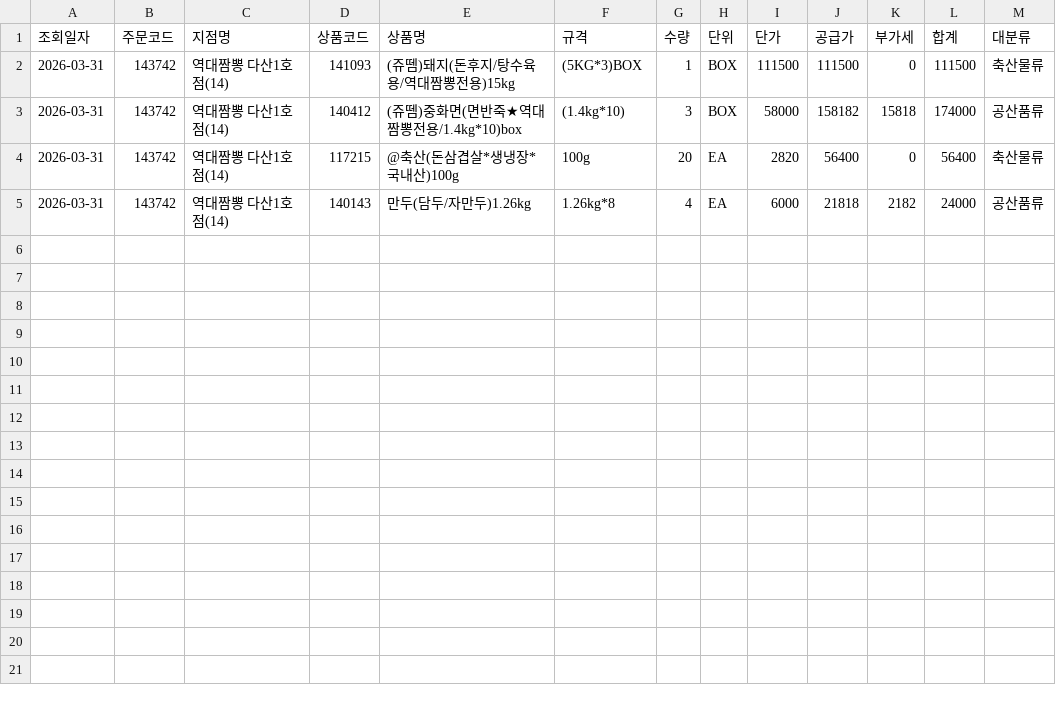
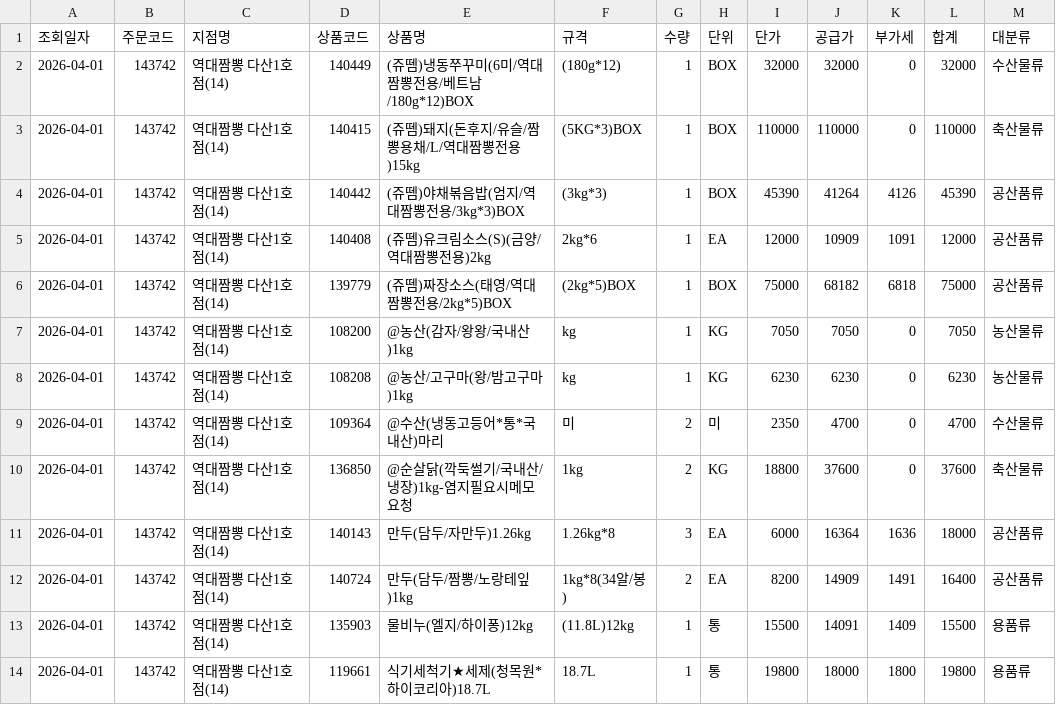
Before and after one commit to dampd21/Sajodaerim, a CSV file: output/by_store/역대짬뽕 다산1호점(14).csv, drawn as a sheet.

```diff
--- a/output/by_store/역대짬뽕 다산1호점(14).csv
+++ b/output/by_store/역대짬뽕 다산1호점(14).csv
@@ -1,5 +1,14 @@
 조회일자,주문코드,지점명,상품코드,상품명,규격,수량,단위,단가,공급가,부가세,합계,대분류
-2026-03-31,143742,역대짬뽕 다산1호점(14),141093,(쥬뗌)돼지(돈후지/탕수육용/역대짬뽕전용)15kg,(5KG*3)BOX,1,BOX,111500,111500,0,111500,축산물류
-2026-03-31,143742,역대짬뽕 다산1호점(14),140412,(쥬뗌)중화면(면반죽★역대짬뽕전용/1.4kg*10)box,(1.4kg*10),3,BOX,58000,158182,15818,174000,공산품류
-2026-03-31,143742,역대짬뽕 다산1호점(14),117215,@축산(돈삼겹살*생냉장*국내산)100g,100g,20,EA,2820,56400,0,56400,축산물류
-2026-03-31,143742,역대짬뽕 다산1호점(14),140143,만두(담두/자만두)1.26kg,1.26kg*8,4,EA,6000,21818,2182,24000,공산품류
+2026-04-01,143742,역대짬뽕 다산1호점(14),140449,(쥬뗌)냉동쭈꾸미(6미/역대짬뽕전용/베트남/180g*12)BOX,(180g*12),1,BOX,32000,32000,0,32000,수산물류
+2026-04-01,143742,역대짬뽕 다산1호점(14),140415,(쥬뗌)돼지(돈후지/유슬/짬뽕용채/L/역대짬뽕전용)15kg,(5KG*3)BOX,1,BOX,110000,110000,0,110000,축산물류
+2026-04-01,143742,역대짬뽕 다산1호점(14),140442,(쥬뗌)야채볶음밥(엄지/역대짬뽕전용/3kg*3)BOX,(3kg*3),1,BOX,45390,41264,4126,45390,공산품류
+2026-04-01,143742,역대짬뽕 다산1호점(14),140408,(쥬뗌)유크림소스(S)(금양/역대짬뽕전용)2kg,2kg*6,1,EA,12000,10909,1091,12000,공산품류
+2026-04-01,143742,역대짬뽕 다산1호점(14),139779,(쥬뗌)짜장소스(태영/역대짬뽕전용/2kg*5)BOX,(2kg*5)BOX,1,BOX,75000,68182,6818,75000,공산품류
+2026-04-01,143742,역대짬뽕 다산1호점(14),108200,@농산(감자/왕왕/국내산)1kg,kg,1,KG,7050,7050,0,7050,농산물류
+2026-04-01,143742,역대짬뽕 다산1호점(14),108208,@농산/고구마(왕/밤고구마)1kg,kg,1,KG,6230,6230,0,6230,농산물류
+2026-04-01,143742,역대짬뽕 다산1호점(14),109364,@수산(냉동고등어*통*국내산)마리,미,2,미,2350,4700,0,4700,수산물류
+2026-04-01,143742,역대짬뽕 다산1호점(14),136850,@순살닭(깍둑썰기/국내산/냉장)1kg-염지필요시메모요청,1kg,2,KG,18800,37600,0,37600,축산물류
+2026-04-01,143742,역대짬뽕 다산1호점(14),140143,만두(담두/자만두)1.26kg,1.26kg*8,3,EA,6000,16364,1636,18000,공산품류
+2026-04-01,143742,역대짬뽕 다산1호점(14),140724,만두(담두/짬뽕/노랑테잎)1kg,1kg*8(34알/봉),2,EA,8200,14909,1491,16400,공산품류
+2026-04-01,143742,역대짬뽕 다산1호점(14),135903,물비누(엘지/하이퐁)12kg,(11.8L)12kg,1,통,15500,14091,1409,15500,용품류
+2026-04-01,143742,역대짬뽕 다산1호점(14),119661,식기세척기★세제(청목원*하이코리아)18.7L,18.7L,1,통,19800,18000,1800,19800,용품류
```
Also changed, not shown: output/by_category/수산물류.csv, output/by_category/용품류.csv, 9 other files.
